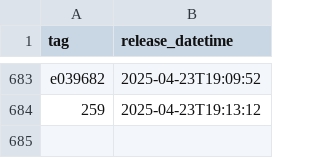
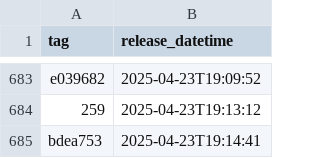
Before and after one commit to NHSDigital/eps-vpc-resources, a CSV file: _data/dev_deployments.csv, drawn as a sheet; only a part is shown, gaps mark what is left out; the diff names each change by its address in the sheet, - before the commit and + after, or states it on an @@ line.

```diff
--- a/_data/dev_deployments.csv
+++ b/_data/dev_deployments.csv
+row 685: bdea753 | 2025-04-23T19:14:41
```
Also changed, not shown: 1 other file.
